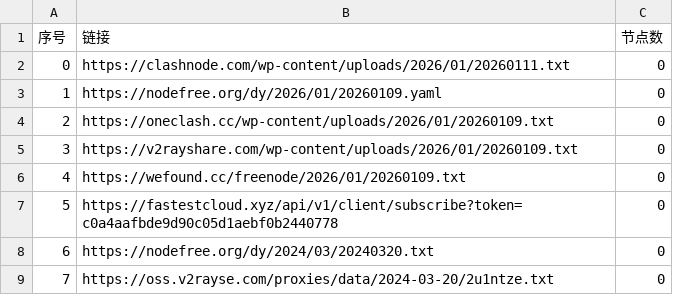
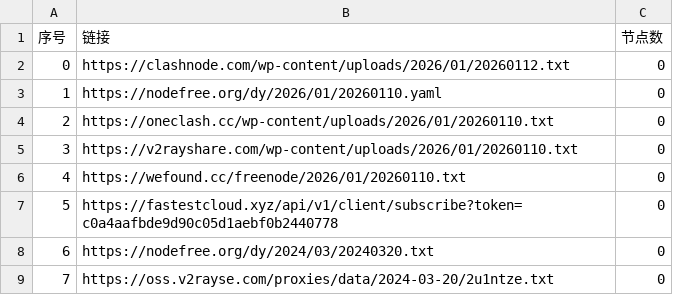
Before and after one commit to zbo5255/AutoMergePublicNodes, a CSV file: list_result.csv, drawn as a sheet; only a part is shown.

```diff
--- a/list_result.csv
+++ b/list_result.csv
@@ -1,7 +1,7 @@
 序号,链接,节点数
-0,https://clashnode.com/wp-content/uploads/2026/01/20260111.txt,0
-1,https://nodefree.org/dy/2026/01/20260109.yaml,0
-2,https://oneclash.cc/wp-content/uploads/2026/01/20260109.txt,0
-3,https://v2rayshare.com/wp-content/uploads/2026/01/20260109.txt,0
-4,https://wefound.cc/freenode/2026/01/20260109.txt,0
+0,https://clashnode.com/wp-content/uploads/2026/01/20260112.txt,0
+1,https://nodefree.org/dy/2026/01/20260110.yaml,0
+2,https://oneclash.cc/wp-content/uploads/2026/01/20260110.txt,0
+3,https://v2rayshare.com/wp-content/uploads/2026/01/20260110.txt,0
+4,https://wefound.cc/freenode/2026/01/20260110.txt,0
 5,https://fastestcloud.xyz/api/v1/client/subscribe?token=c0a4aafbde9d90c05d1aebf0b2440778,0
```
Also changed, not shown: 4 other files.
